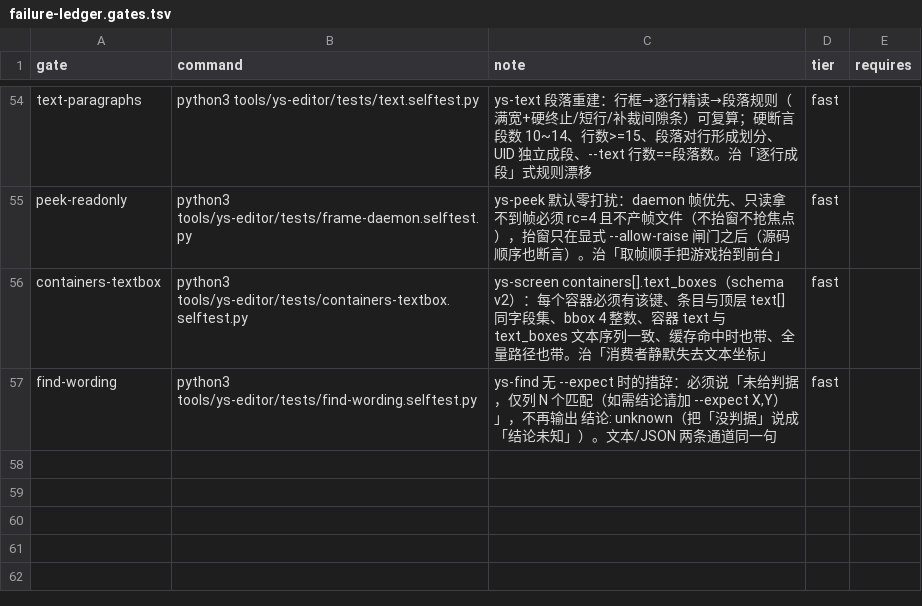
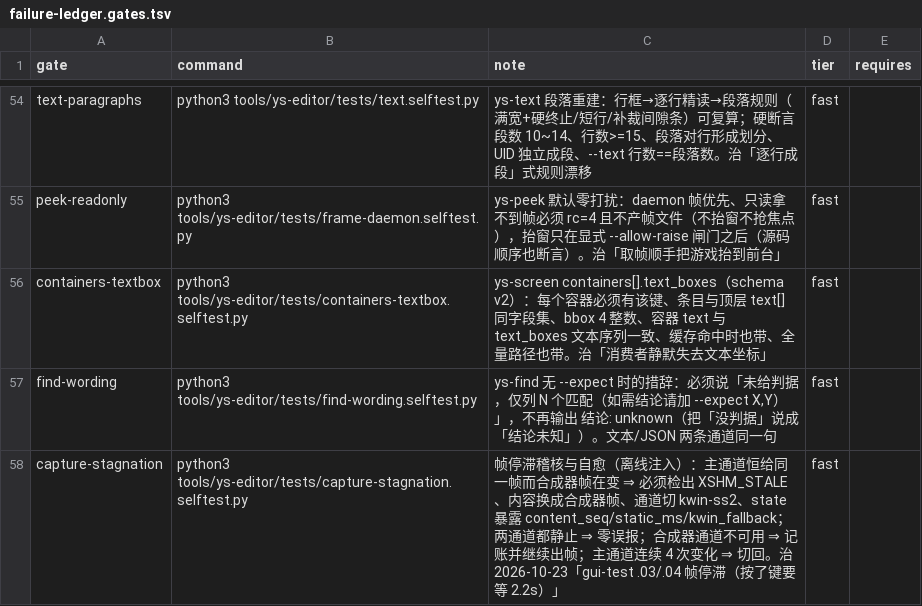
Before and after one commit to TheTouYu/genshin-ts, a TSV file: tools/failure-ledger.gates.tsv, drawn as a sheet; only a part is shown, gaps mark what is left out.

```diff
--- a/tools/failure-ledger.gates.tsv
+++ b/tools/failure-ledger.gates.tsv
@@ -57 +57,2 @@ containers-textbox	python3 tools/ys-editor/tests/containers-textbox.selftest.py
 find-wording	python3 tools/ys-editor/tests/find-wording.selftest.py	ys-find 无 --expect 时的措辞：必须说「未给判据，仅列 N 个匹配（如需结论请加 --expect X,Y）」，不再输出 结论: unknown（把「没判据」说成「结论未知」）。文本/JSON 两条通道同一句	fast	
+capture-stagnation	python3 tools/ys-editor/tests/capture-stagnation.selftest.py	帧停滞稽核与自愈（离线注入）：主通道恒给同一帧而合成器帧在变 ⇒ 必须检出 XSHM_STALE、内容换成合成器帧、通道切 kwin-ss2、state 暴露 content_seq/static_ms/kwin_fallback；两通道都静止 ⇒ 零误报；合成器通道不可用 ⇒ 记账并继续出帧；主通道连续 4 次变化 ⇒ 切回。治 2026-10-23「gui-test .03/.04 帧停滞（按了键要等 2.2s）」	fast	
```
Also changed, not shown: docs/maintenance/failure-ledger.tsv, 6 other files.
